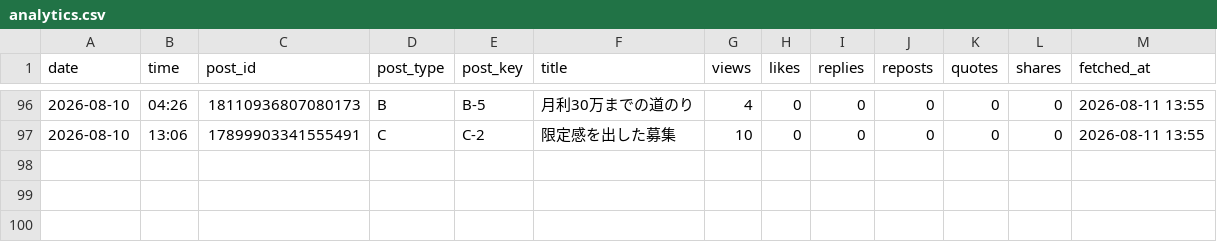
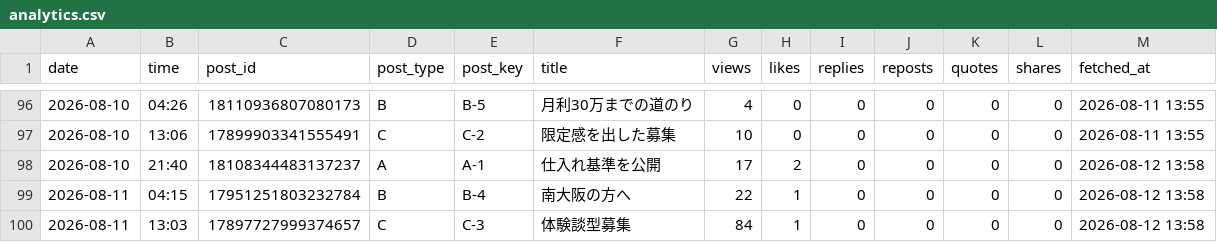
Before and after one commit to vintagegarakuta-gthub/meiryu-threads-auto-post, a CSV file: analytics.csv, drawn as a sheet; only a part is shown, gaps mark what is left out; the diff names each change by its address in the sheet, - before the commit and + after, or states it on an @@ line.

```diff
--- a/analytics.csv
+++ b/analytics.csv
+row 98: 2026-08-10 | 21:40 | 18108344483137237 | A | A-1 | 仕入れ基準を公開 | 17 | 2 | 0 | 0 | 0 | 0 | 2026-08-12 13:58
+row 99: 2026-08-11 | 04:15 | 17951251803232784 | B | B-4 | 南大阪の方へ | 22 | 1 | 0 | 0 | 0 | 0 | 2026-08-12 13:58
+row 100: 2026-08-11 | 13:03 | 17897727999374657 | C | C-3 | 体験談型募集 | 84 | 1 | 0 | 0 | 0 | 0 | 2026-08-12 13:58
```
